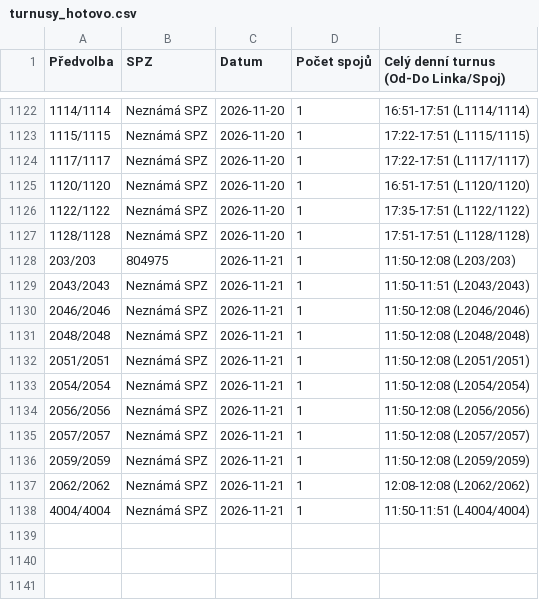
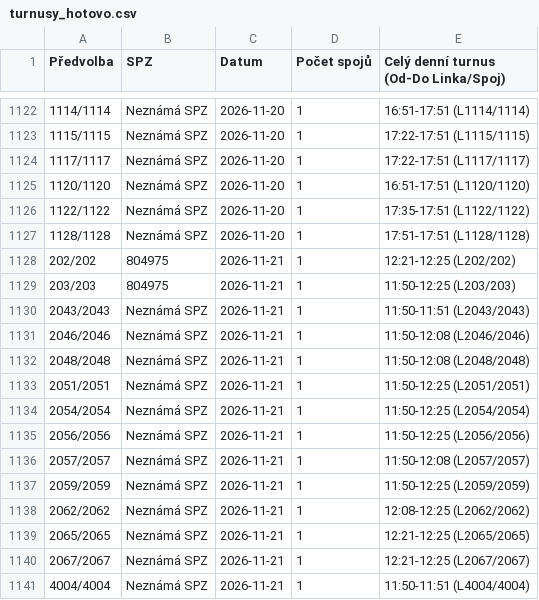
Before and after one commit to tinda245/odis-turnusy-2, a CSV file: turnusy_hotovo.csv, drawn as a sheet; only a part is shown, gaps mark what is left out.

Commit message:
Aktualizace turnusů (12:35:42)

```diff
--- a/turnusy_hotovo.csv
+++ b/turnusy_hotovo.csv
@@ -1127,3 +1127,4 @@
 1128/1128;Neznámá SPZ;2026-11-20;1;17:51-17:51 (L1128/1128)
-203/203;804975;2026-11-21;1;11:50-12:08 (L203/203)
+202/202;804975;2026-11-21;1;12:21-12:25 (L202/202)
+203/203;804975;2026-11-21;1;11:50-12:25 (L203/203)
 2043/2043;Neznámá SPZ;2026-11-21;1;11:50-11:51 (L2043/2043)
@@ -1131,8 +1132,10 @@
 2048/2048;Neznámá SPZ;2026-11-21;1;11:50-12:08 (L2048/2048)
-2051/2051;Neznámá SPZ;2026-11-21;1;11:50-12:08 (L2051/2051)
-2054/2054;Neznámá SPZ;2026-11-21;1;11:50-12:08 (L2054/2054)
-2056/2056;Neznámá SPZ;2026-11-21;1;11:50-12:08 (L2056/2056)
+2051/2051;Neznámá SPZ;2026-11-21;1;11:50-12:25 (L2051/2051)
+2054/2054;Neznámá SPZ;2026-11-21;1;11:50-12:25 (L2054/2054)
+2056/2056;Neznámá SPZ;2026-11-21;1;11:50-12:25 (L2056/2056)
 2057/2057;Neznámá SPZ;2026-11-21;1;11:50-12:08 (L2057/2057)
-2059/2059;Neznámá SPZ;2026-11-21;1;11:50-12:08 (L2059/2059)
-2062/2062;Neznámá SPZ;2026-11-21;1;12:08-12:08 (L2062/2062)
+2059/2059;Neznámá SPZ;2026-11-21;1;11:50-12:25 (L2059/2059)
+2062/2062;Neznámá SPZ;2026-11-21;1;12:08-12:25 (L2062/2062)
+2065/2065;Neznámá SPZ;2026-11-21;1;12:21-12:25 (L2065/2065)
+2067/2067;Neznámá SPZ;2026-11-21;1;12:21-12:25 (L2067/2067)
 4004/4004;Neznámá SPZ;2026-11-21;1;11:50-11:51 (L4004/4004)
```
Also changed, not shown: 1 other file.
